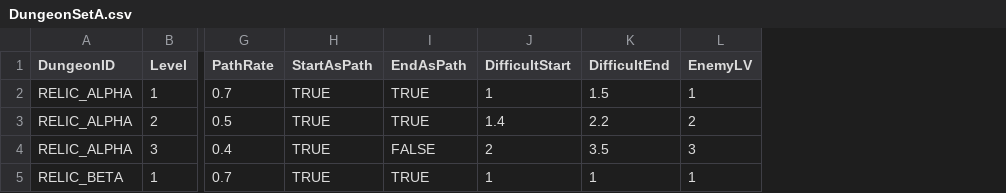
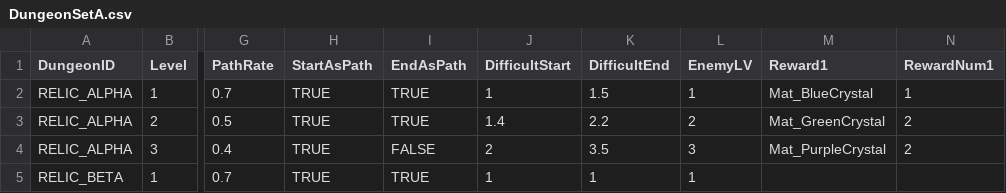
Before and after one commit to momoterry/OneAtayal, a CSV file: Assets/Text/DungeonSetA.csv, drawn as a sheet; only a part is shown, gaps mark what is left out; the diff names each change by its address in the sheet, - before the commit and + after, or states it on an @@ line.

Commit message:
Dungeon CSV 表上加入 Reward1 資訊

```diff
--- a/Assets/Text/DungeonSetA.csv
+++ b/Assets/Text/DungeonSetA.csv
+column M (Reward1), rows 2-4: Mat_BlueCrystal | Mat_GreenCrystal | Mat_PurpleCrystal
+column N (RewardNum1), rows 2-4: 1 | 2 | 2
```
